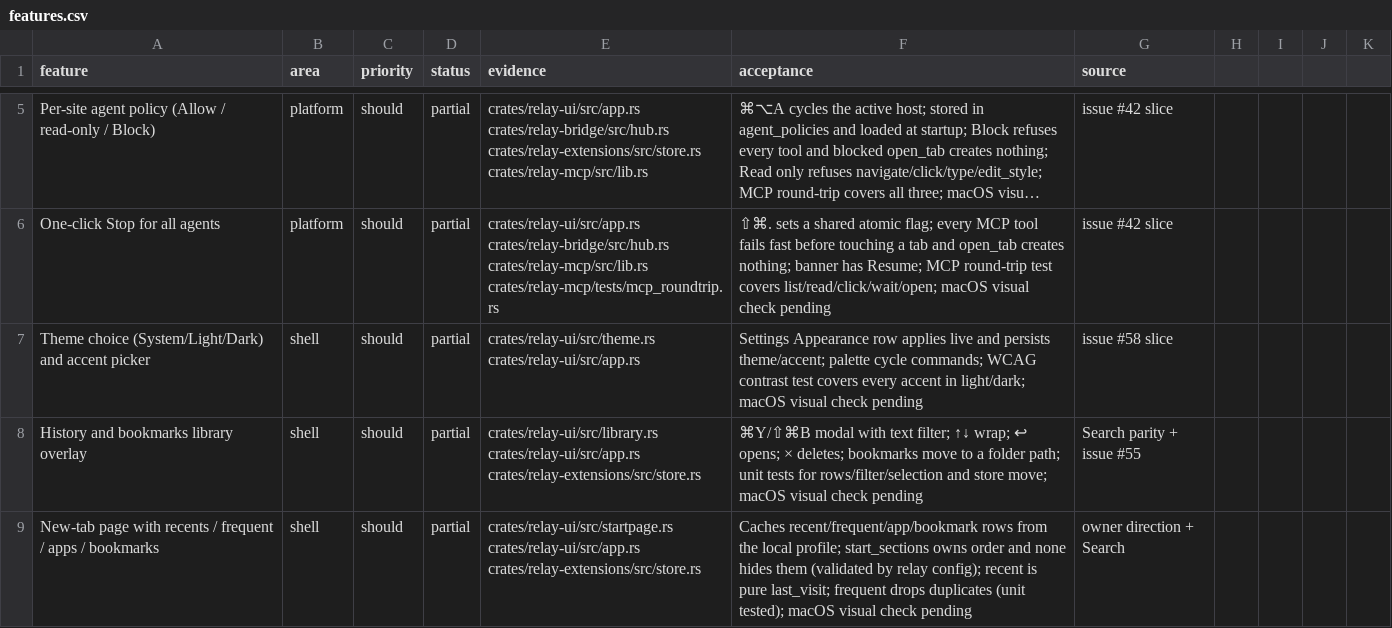
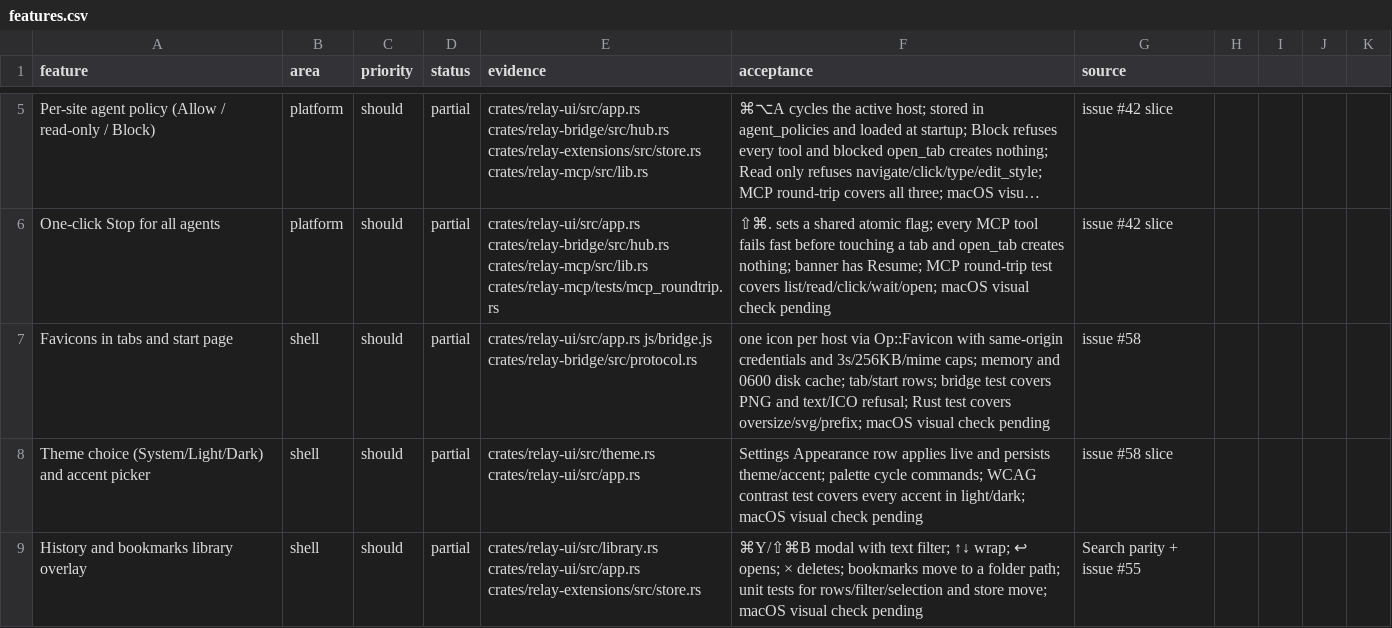
Before and after one commit to TomSzenessy/RelayBrowser, a CSV file: docs/product/features.csv, drawn as a sheet; only a part is shown, gaps mark what is left out; the shorter side is filled out with more unchanged rows; long unchanged cells end in …; the diff names each change by its address in the sheet, - before the commit and + after, or states it on an @@ line.

Commit message:
feat(favicons): page-scoped icons in tabs and the start page with a 0600 host cache (#73)
Op::Favicon asks the page for its icon links then /favicon.ico with same-origin credentials, a 3 s timeout, 256 KB cap, and a PNG/JPEG/WebP/GIF whitelist; SVG/ICO/text are refused. The shell decodes at most one icon per host, caches it in memory and in relay_home()/favicons (sanitized host, 0600), and paints tab/start rows with a dot/empty fallback. Bridge test covers a PNG icon and text/ICO refusal; Rust tests cover oversize, SVG, prefix mismatch, and path sanitization.

Fixes #58

Co-authored-by: dsh <dsh@localhost>

```diff
--- a/docs/product/features.csv
+++ b/docs/product/features.csv
+row 7: Favicons in tabs and start page | shell | should | partial | crates/relay-ui/src/app.rs js/bridge.js crates/relay-bridge/src/protocol.rs | one icon per host via Op::Favicon with same-origin credentials and 3s/256KB/mime caps; memory and 0600 disk cache; tab/start rows; bridge test covers PNG and text/ICO refusal; Rust test covers oversize/svg/prefix; macOS visual check pending | issue #58
```
Also changed, not shown: 11 other files.
